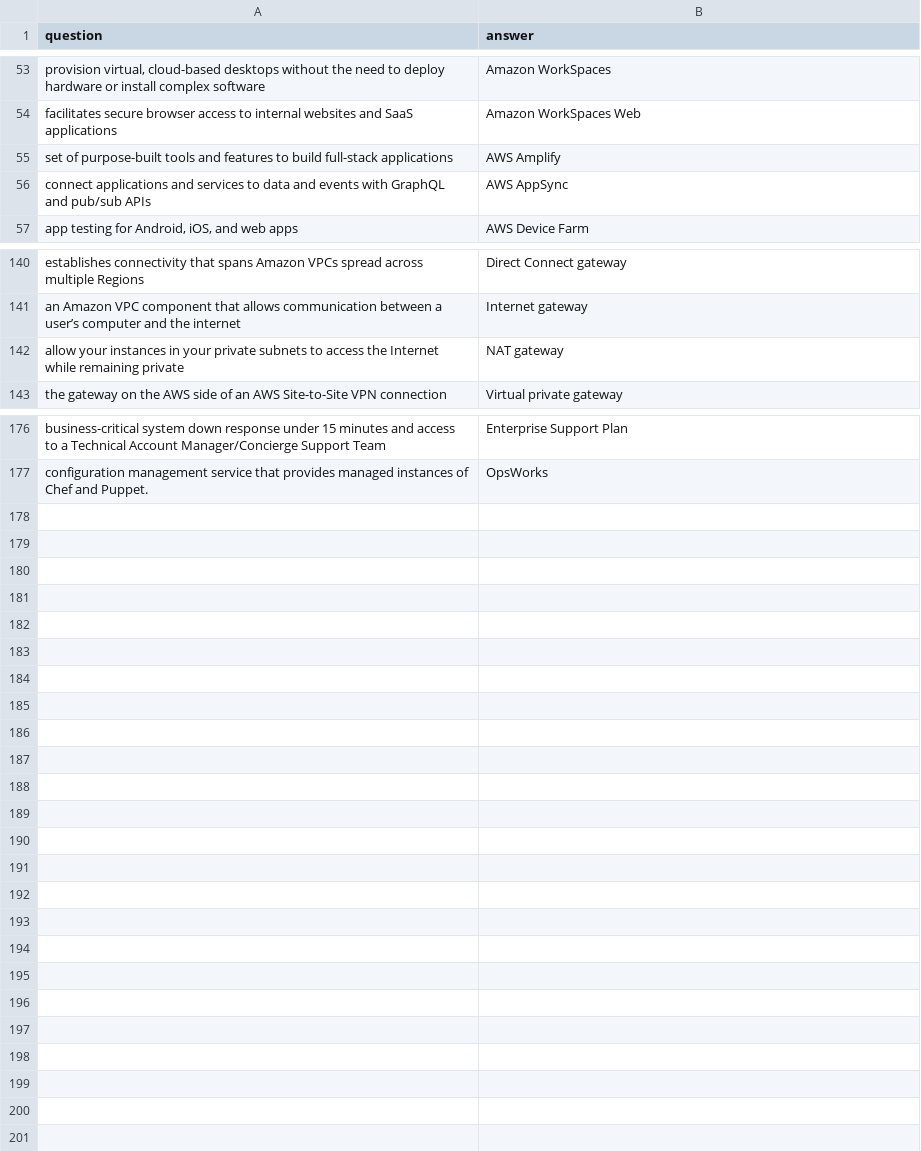
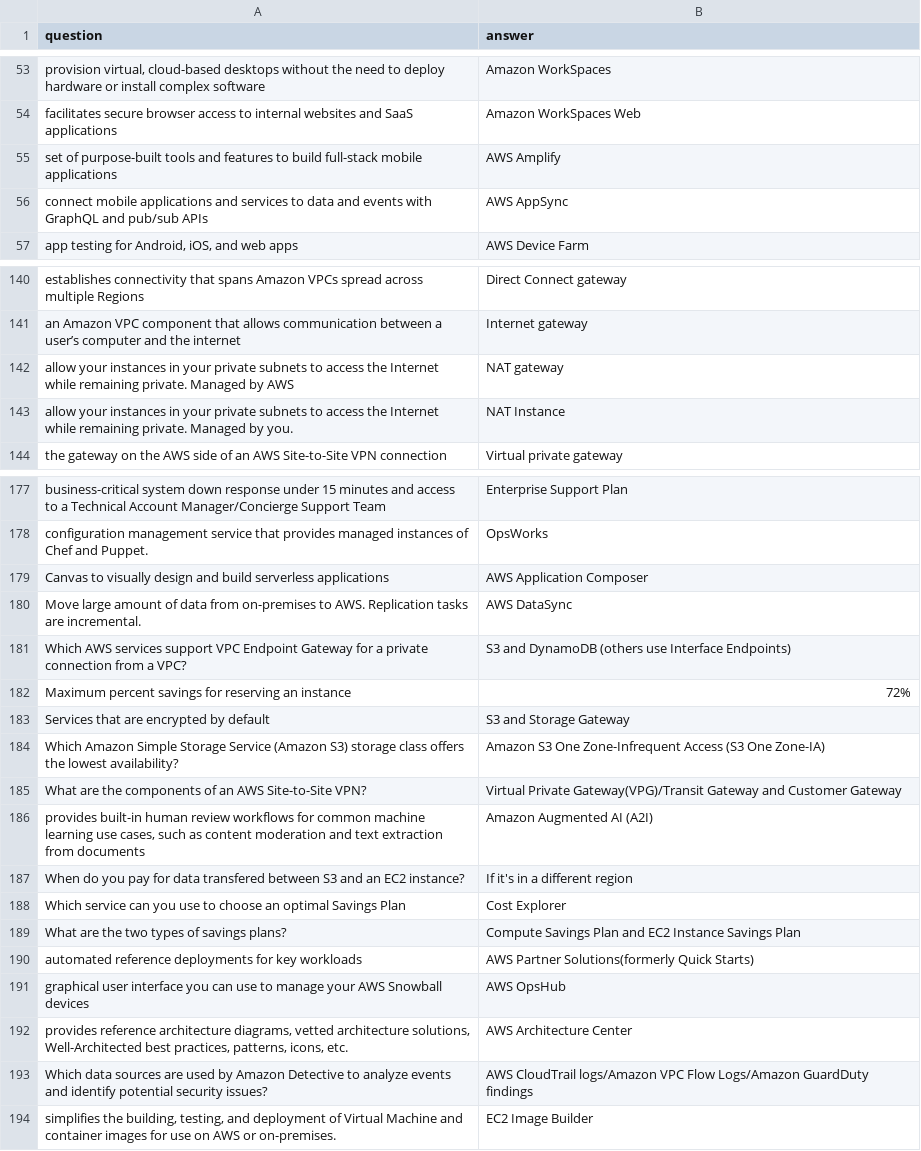
Before and after one commit to dkarneman/react-flashcard-app, a CSV file: public/aws_flashcards.csv, drawn as a sheet; only a part is shown, gaps mark what is left out; the diff names each change by its address in the sheet, - before the commit and + after, or states it on an @@ line.

Commit message:
update flashcards

```diff
--- a/public/aws_flashcards.csv
+++ b/public/aws_flashcards.csv
-A55 (question): …build full-stack applications
+A55 (question): …build full-stack mobile applications
-A56 (question): connect applications and…
+A56 (question): connect mobile applications and…
-A142 (question): …while remaining private
+A142 (question): …while remaining private. Managed by AWS
+row 143: allow your instances in your private subnets to access the Internet while remaining private. Managed by you. | NAT Instance
+row 179: Canvas to visually design and build serverless applications | AWS Application Composer
+row 180: Move large amount of data from on-premises to AWS. Replication tasks are incremental. | AWS DataSync
+row 181: Which AWS services support VPC Endpoint Gateway for a private connection from a VPC? | S3 and DynamoDB (others use Interface Endpoints)
+row 182: Maximum percent savings for reserving an instance | 72%
+row 183: Services that are encrypted by default | S3 and Storage Gateway
+row 184: Which Amazon Simple Storage Service (Amazon S3) storage class offers the lowest availability? | Amazon S3 One Zone-Infrequent Access (S3 One Zone-IA)
+row 185: What are the components of an AWS Site-to-Site VPN? | Virtual Private Gateway(VPG)/Transit Gateway and Customer Gateway
+row 186: provides built-in human review workflows for common machine learning use cases, such as content moderation and text extraction from documents | Amazon Augmented AI (A2I)
+row 187: When do you pay for data transfered between S3 and an EC2 instance? | If it's in a different region
+row 188: Which service can you use to choose an optimal Savings Plan | Cost Explorer
+row 189: What are the two types of savings plans? | Compute Savings Plan and EC2 Instance Savings Plan
+row 190: automated reference deployments for key workloads | AWS Partner Solutions(formerly Quick Starts)
+row 191: graphical user interface you can use to manage your AWS Snowball devices | AWS OpsHub
+row 192: provides reference architecture diagrams, vetted architecture solutions, Well-Architected best practices, patterns, icons, etc. | AWS Architecture Center
+row 193: Which data sources are used by Amazon Detective to analyze events and identify potential security issues? | AWS CloudTrail logs/Amazon VPC Flow Logs/Amazon GuardDuty findings
+row 194: simplifies the building, testing, and deployment of Virtual Machine and container images for use on AWS or on-premises. | EC2 Image Builder
```
